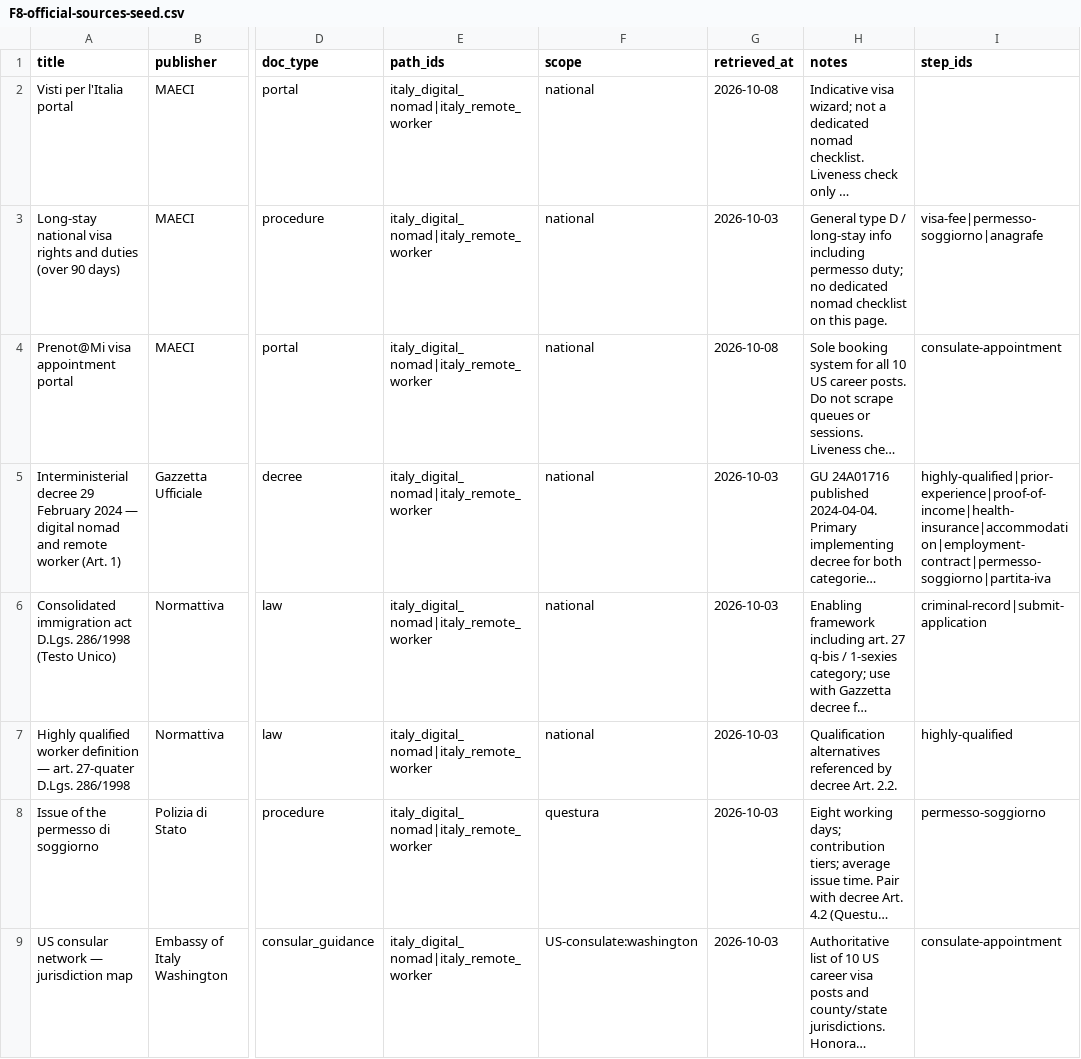
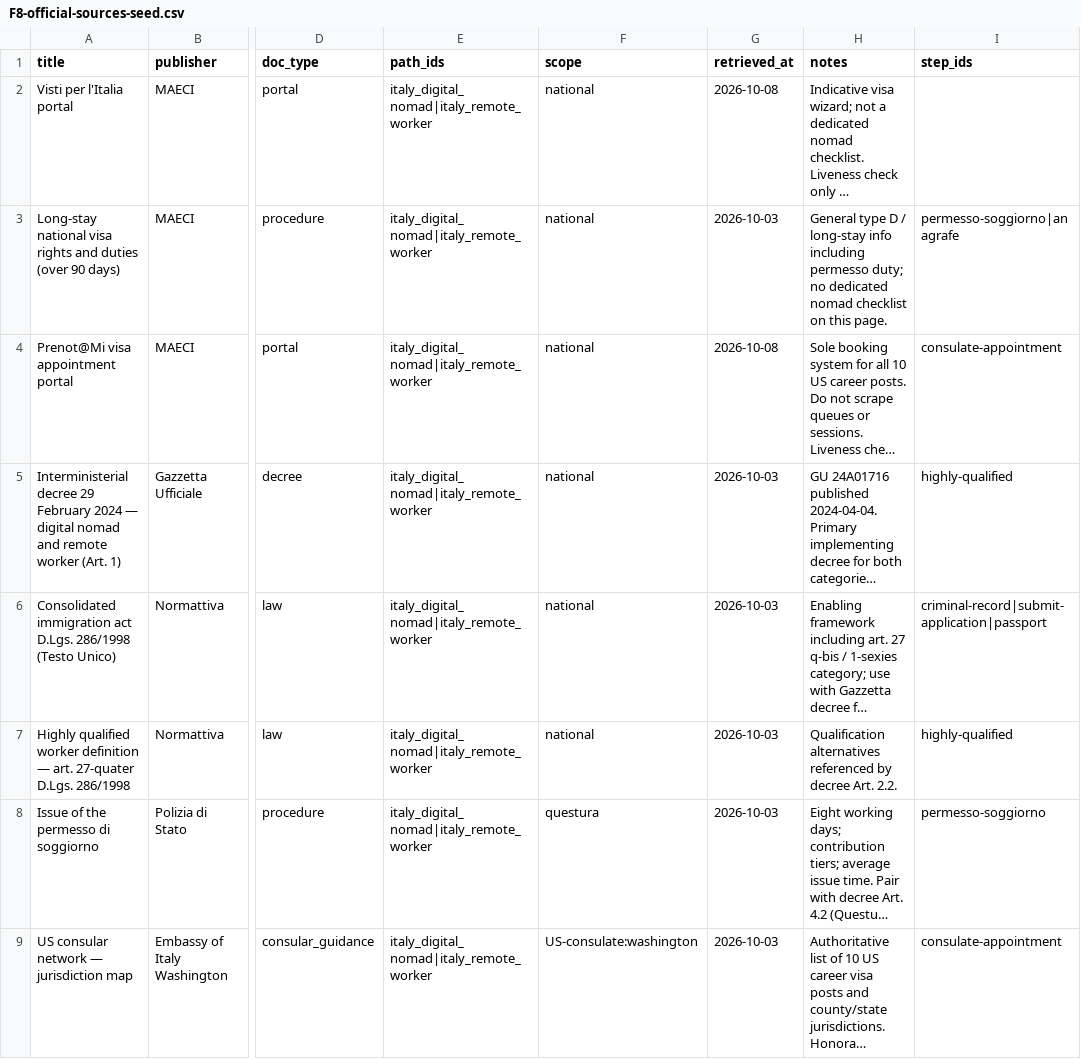
Before and after one commit to runAs-hunter/nomade, a CSV file: docs/sources/F8-official-sources-seed.csv, drawn as a sheet; only a part is shown, gaps mark what is left out; long unchanged cells end in …; the diff names each change by its address in the sheet, - before the commit and + after, or states it on an @@ line.

Commit message:
[F9] Visa Ops gap rows + Cap mapping changes (Art. 1 URL fix, step_ids)

```diff
--- a/docs/sources/F8-official-sources-seed.csv
+++ b/docs/sources/F8-official-sources-seed.csv
-I3 (step_ids): visa-fee|permesso-soggiorno|anagrafe
+I3 (step_ids): permesso-soggiorno|anagrafe
-I5 (step_ids): highly-qualified|prior-experience|proof-of-income|health-insurance|accommodation|employment-contract|permesso-soggiorno|partita-iva
+I5 (step_ids): highly-qualified
-I6 (step_ids): criminal-record|submit-application
+I6 (step_ids): criminal-record|submit-application|passport
```
Also changed, not shown: 6 other files.
